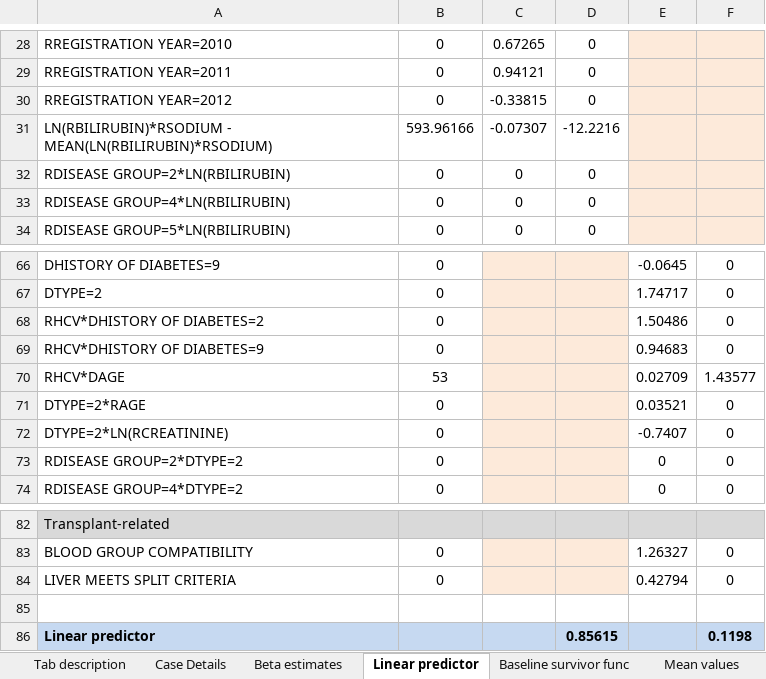
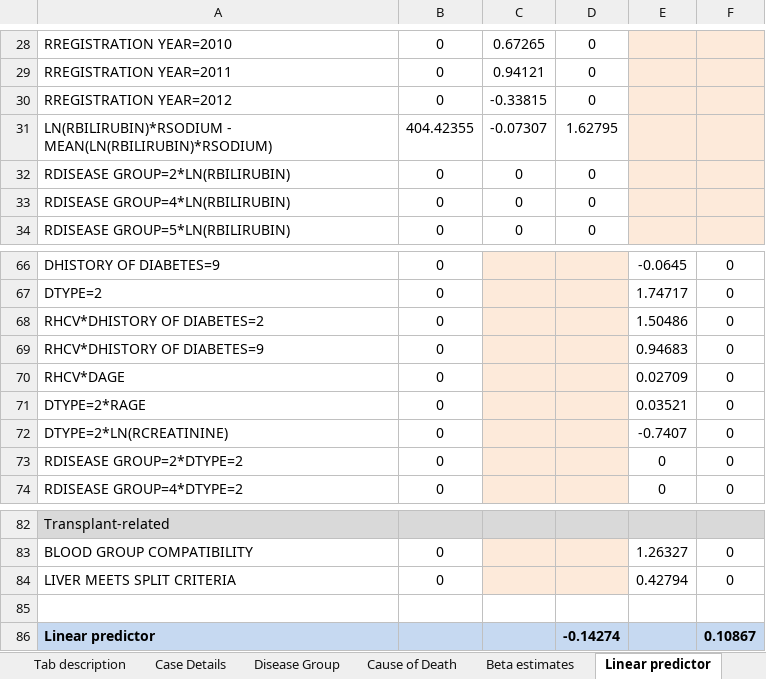
Before and after one commit to SurgicalInformatics/transplantbenefit, an Excel workbook: Liver TBS calculator v 1 4 d.xlsx, sheet Linear predictor, drawn as a sheet; only a part is shown, gaps mark what is left out; values as stored, in another font and other column widths than the file's, no borders; the diff covers the shown part only; the diff names each change by its address in the sheet, - before the commit and + after, or states it on an @@ line.

```diff
--- a/Liver TBS calculator v 1 4 d.xlsx (sheet Linear predictor)
+++ b/Liver TBS calculator v 1 4 d.xlsx (sheet Linear predictor)
@@ sheet tab unhidden: Disease Group @@
@@ sheet tab unhidden: Cause of Death @@
-B31: 593.96166
+B31: 404.42355
-D31: -12.2216
+D31: 1.62795
-B70: 53
+B70: 0
-F70: 1.43577
+F70: 0
-D86: 0.85615
+D86: -0.14274
-F86: 0.1198
+F86: 0.10867
```
Also changed, not shown: 30 edited cells elsewhere in this sheet, sheet Baseline survivor func, sheet Case Details, sheet Betas_+_transforms, other sheet tabs, 14 other files.
